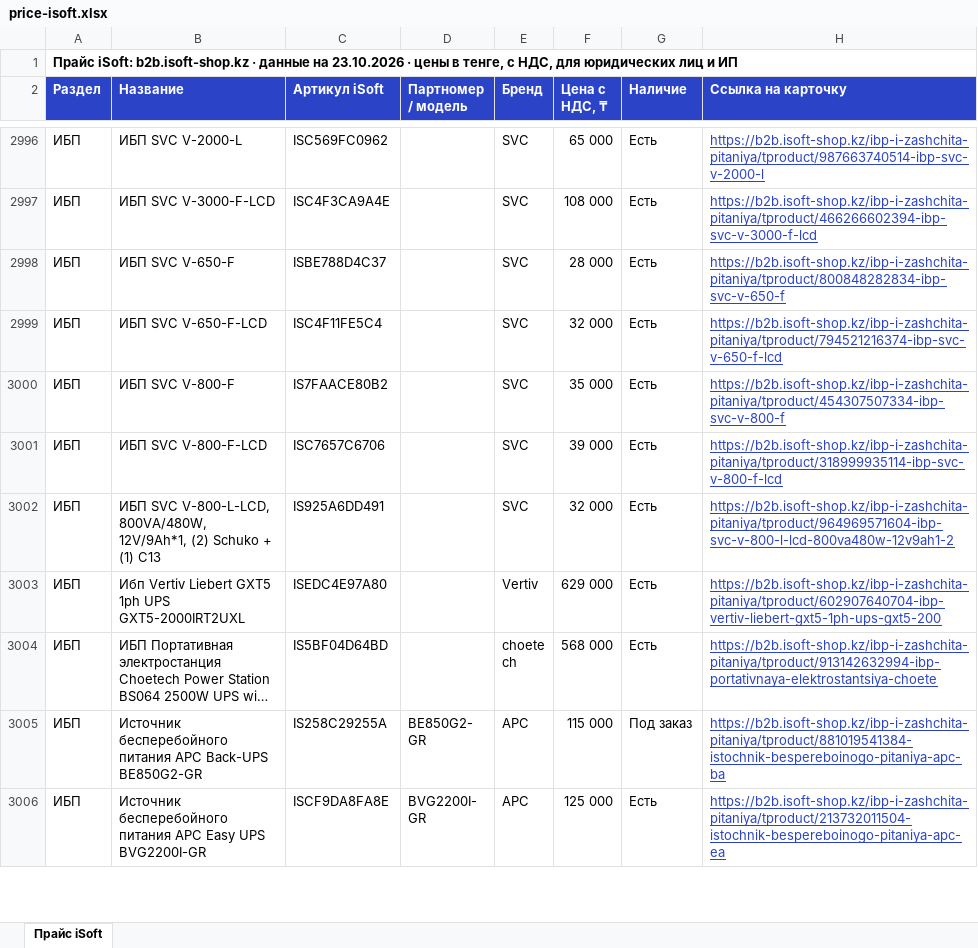
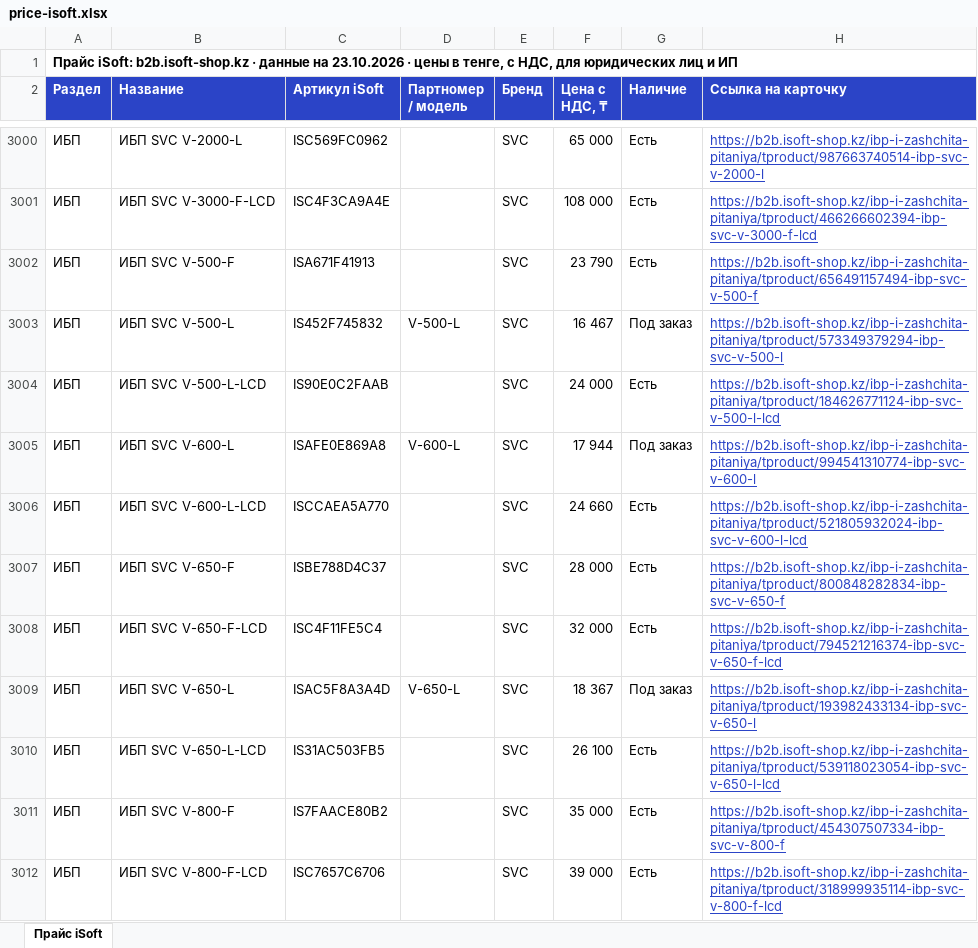
Before and after one commit to askhatjuve-ops/isoft-search, an Excel workbook: price-isoft.xlsx, sheet Прайс iSoft, drawn as a sheet; only a part is shown, gaps mark what is left out; the shorter side is filled out with more unchanged rows; long unchanged cells end in …; values as stored, in another font and other column widths than the file's, no borders; the diff covers the shown part only; the diff names each change by its address in the sheet, - before the commit and + after, or states it on an @@ line.

```diff
--- a/price-isoft.xlsx (sheet Прайс iSoft)
+++ b/price-isoft.xlsx (sheet Прайс iSoft)
+row 3002: ИБП | ИБП SVC V-500-F | ISA671F41913 |  | SVC | 23 790 | Есть | https://b2b.isoft-shop.kz/ibp-i-zashchita-pitaniya/tproduct/656491157494-ibp-svc-v-500-f
+row 3003: ИБП | ИБП SVC V-500-L | IS452F745832 | V-500-L | SVC | 16 467 | Под заказ | https://b2b.isoft-shop.kz/ibp-i-zashchita-pitaniya/tproduct/573349379294-ibp-svc-v-500-l
+row 3004: ИБП | ИБП SVC V-500-L-LCD | IS90E0C2FAAB |  | SVC | 24 000 | Есть | https://b2b.isoft-shop.kz/ibp-i-zashchita-pitaniya/tproduct/184626771124-ibp-svc-v-500-l-lcd
+row 3005: ИБП | ИБП SVC V-600-L | ISAFE0E869A8 | V-600-L | SVC | 17 944 | Под заказ | https://b2b.isoft-shop.kz/ibp-i-zashchita-pitaniya/tproduct/994541310774-ibp-svc-v-600-l
+row 3006: ИБП | ИБП SVC V-600-L-LCD | ISCCAEA5A770 |  | SVC | 24 660 | Есть | https://b2b.isoft-shop.kz/ibp-i-zashchita-pitaniya/tproduct/521805932024-ibp-svc-v-600-l-lcd
+row 3009: ИБП | ИБП SVC V-650-L | ISAC5F8A3A4D | V-650-L | SVC | 18 367 | Под заказ | https://b2b.isoft-shop.kz/ibp-i-zashchita-pitaniya/tproduct/193982433134-ibp-svc-v-650-l
+row 3010: ИБП | ИБП SVC V-650-L-LCD | IS31AC503FB5 |  | SVC | 26 100 | Есть | https://b2b.isoft-shop.kz/ibp-i-zashchita-pitaniya/tproduct/539118023054-ibp-svc-v-650-l-lcd
```
Also changed, not shown: 72 added rows and 18 removed rows elsewhere in this sheet, 5 other files.
